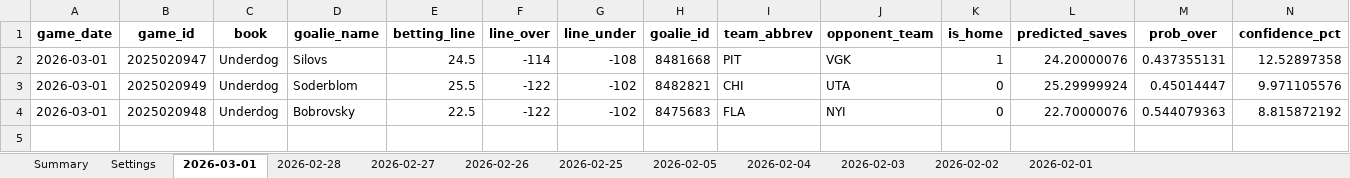
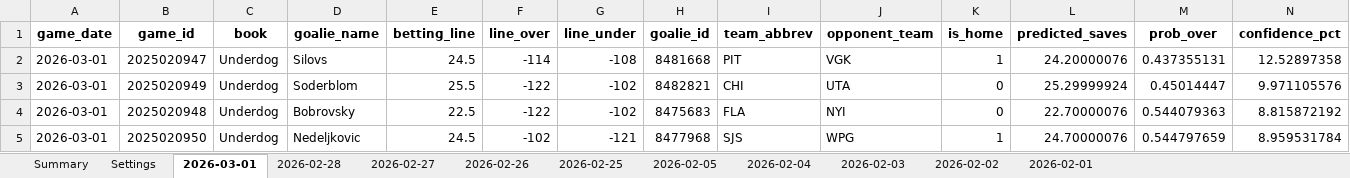
Before and after one commit to jjakemoss/saves-model-v3, an Excel workbook: betting_tracker.xlsx, sheet 2026-03-01, drawn as a sheet; only a part is shown; values as stored, in another font and other column widths than the file's, no borders; rows hold the shown columns only; the diff names each change by its address in the sheet, - before the commit and + after, or states it on an @@ line.

Commit message:
Update betting_tracker.xlsx

```diff
--- a/betting_tracker.xlsx (sheet 2026-03-01)
+++ b/betting_tracker.xlsx (sheet 2026-03-01)
+row 5: 2026-03-01 | 2025020950 | Underdog | Nedeljkovic | 24.5 | -102 | -121 | 8477968 | SJS | WPG | 1 | 24.70000076 | 0.544797659 | 8.959531784
```
